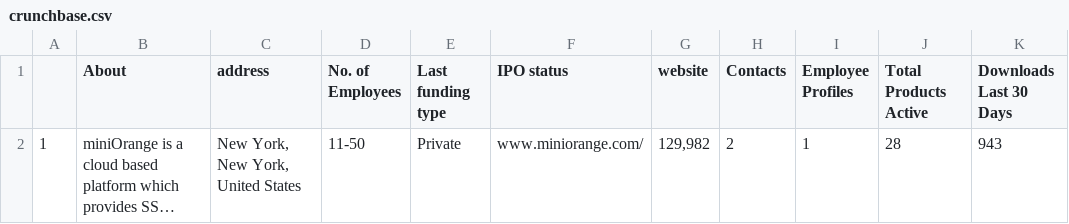
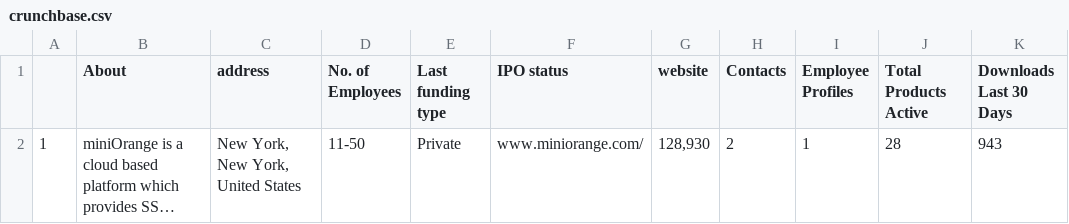
Before and after one commit to tieincred/Company-Data-Scrapper, a CSV file: crunchbase.csv, drawn as a sheet; only a part is shown; long unchanged cells end in …; the diff names each change by its address in the sheet, - before the commit and + after, or states it on an @@ line.

```diff
--- a/crunchbase.csv
+++ b/crunchbase.csv
-G2 (website): 129,982
+G2 (website): 128,930
```
Also changed, not shown: 4 other files.
